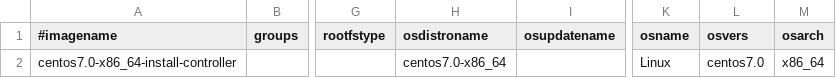
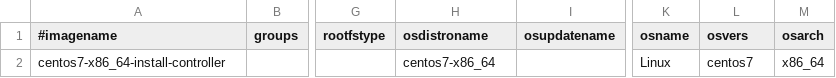
Before and after one commit to hicham-a/trinity, a CSV file: master/tables/osimage.csv, drawn as a sheet; only a part is shown, gaps mark what is left out; the diff names each change by its address in the sheet, - before the commit and + after, or states it on an @@ line.

```diff
--- a/master/tables/osimage.csv
+++ b/master/tables/osimage.csv
-A2 (#imagename): centos7.0-x86_64-install-controller
+A2 (#imagename): centos7-x86_64-install-controller
-H2 (osdistroname): centos7.0-x86_64
+H2 (osdistroname): centos7-x86_64
-L2 (osvers): centos7.0
+L2 (osvers): centos7
```
Also changed, not shown: master/tables/linuximage.csv, 5 other files.
